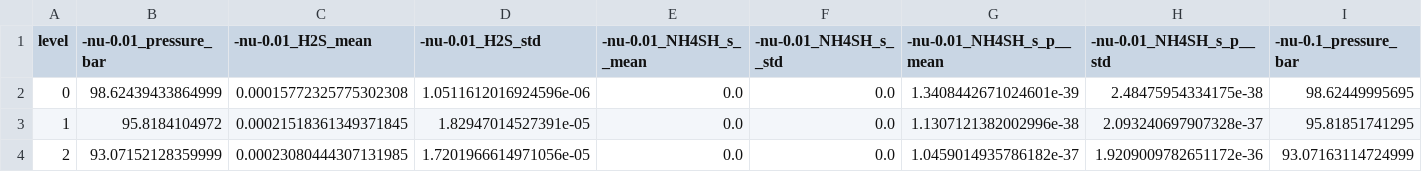
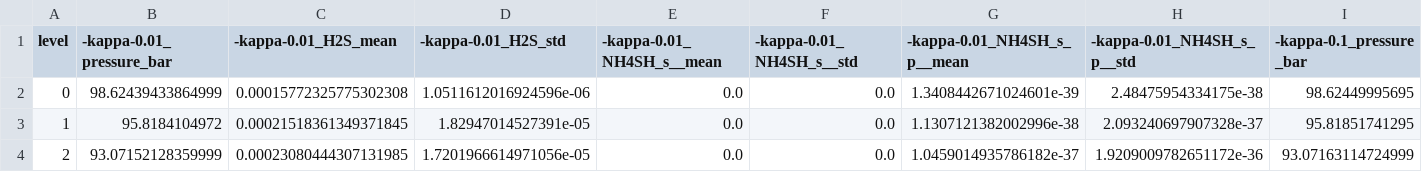
Before and after one commit to chengcli/UM-JUPITER, a CSV file: diagnostics/jup_crm3d_H2O-NH3-H2S_F100_H2S_profiles_last20.csv, drawn as a sheet; only a part is shown; the diff covers the shown part only; the diff names each change by its address in the sheet, - before the commit and + after, or states it on an @@ line.

```diff
--- a/diagnostics/jup_crm3d_H2O-NH3-H2S_F100_H2S_profiles_last20.csv
+++ b/diagnostics/jup_crm3d_H2O-NH3-H2S_F100_H2S_profiles_last20.csv
-B1: -nu-0.01_pressure_bar
+B1: -kappa-0.01_pressure_bar
-C1: -nu-0.01_H2S_mean
+C1: -kappa-0.01_H2S_mean
-D1: -nu-0.01_H2S_std
+D1: -kappa-0.01_H2S_std
-E1: -nu-0.01_NH4SH_s__mean
+E1: -kappa-0.01_NH4SH_s__mean
-F1: -nu-0.01_NH4SH_s__std
+F1: -kappa-0.01_NH4SH_s__std
-G1: -nu-0.01_NH4SH_s_p__mean
+G1: -kappa-0.01_NH4SH_s_p__mean
-H1: -nu-0.01_NH4SH_s_p__std
+H1: -kappa-0.01_NH4SH_s_p__std
-I1: -nu-0.1_pressure_bar
+I1: -kappa-0.1_pressure_bar
```
Also changed, not shown: 13 edited cells elsewhere in this file, diagnostics/jup_crm2d_H2O-NH3_F100_H2O_profiles_last20.csv, diagnostics/jup_crm2d_H2O-NH3_F100_NH3_profiles_last20.csv, 37 other files.
